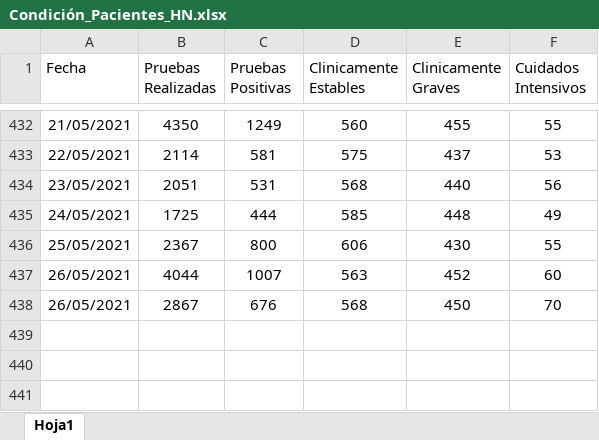
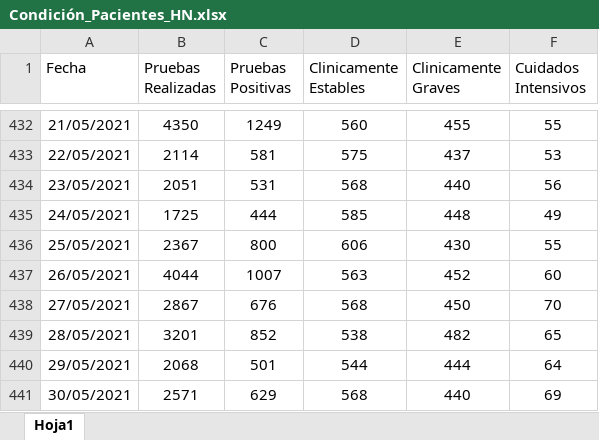
Before and after one commit to Sud-Austral/Datos_Honduras, an Excel workbook: datacovidhn/Condición_Pacientes_HN.xlsx, sheet Hoja1, drawn as a sheet; only a part is shown, gaps mark what is left out; values as stored, in another font and other column widths than the file's, no borders; table styles not drawn; the diff names each change by its address in the sheet, - before the commit and + after, or states it on an @@ line.

```diff
--- a/datacovidhn/Condición_Pacientes_HN.xlsx (sheet Hoja1)
+++ b/datacovidhn/Condición_Pacientes_HN.xlsx (sheet Hoja1)
-A438 (Fecha): 26/05/2021
+A438 (Fecha): 27/05/2021
+row 439: 28/05/2021 | 3201 | 852 | 538 | 482 | 65
+row 440: 29/05/2021 | 2068 | 501 | 544 | 444 | 64
+row 441: 30/05/2021 | 2571 | 629 | 568 | 440 | 69
```
Also changed, not shown: 2 other files.
